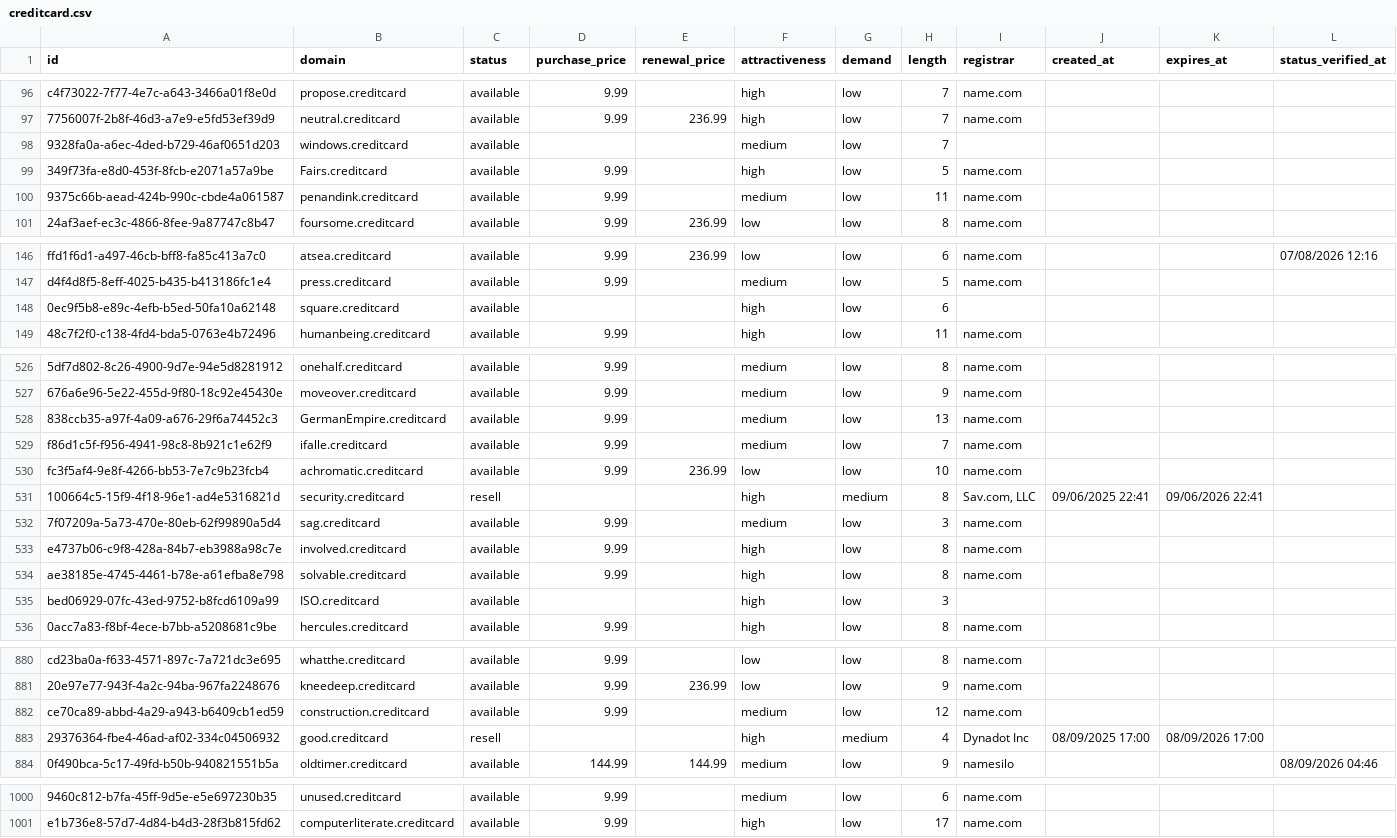
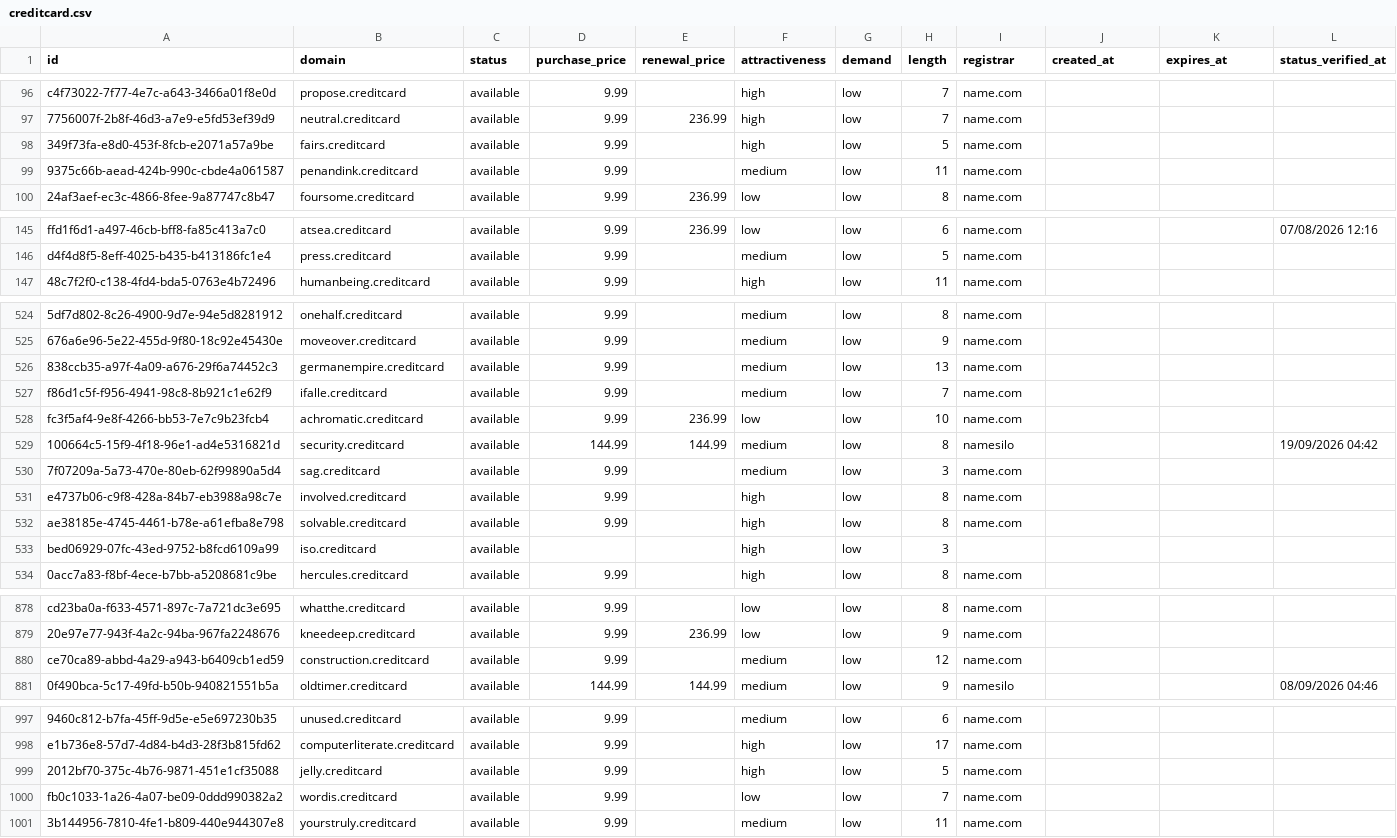
Before and after one commit to UniqueDomains/creditcard-oneword-domains, a CSV file: creditcard.csv, drawn as a sheet; only a part is shown, gaps mark what is left out; removed rows and columns are numbered as before the commit, all else as after; the diff covers the shown part only; the diff names each change by its address in the sheet, - before the commit and + after, or states it on an @@ line.

Commit message:
Domains update

```diff
--- a/creditcard.csv
+++ b/creditcard.csv
-row 98: 9328fa0a-a6ec-4ded-b729-46af0651d203 | windows.creditcard | available |  |  | medium | low | 7
-B98 (domain): Fairs.creditcard
+B98 (domain): fairs.creditcard
-row 148: 0ec9f5b8-e89c-4efb-b5ed-50fa10a62148 | square.creditcard | available |  |  | high | low | 6
-B526 (domain): GermanEmpire.creditcard
+B526 (domain): germanempire.creditcard
-C529 (status): resell
+C529 (status): available
-D529 (purchase_price): (empty)
+D529 (purchase_price): 144.99
-E529 (renewal_price): (empty)
+E529 (renewal_price): 144.99
-F529 (attractiveness): high
+F529 (attractiveness): medium
-G529 (demand): medium
+G529 (demand): low
-I529 (registrar): Sav.com, LLC
+I529 (registrar): namesilo
-J529 (created_at): 09/06/2025 22:41
+J529 (created_at): (empty)
-K529 (expires_at): 09/06/2026 22:41
+K529 (expires_at): (empty)
-L529 (status_verified_at): (empty)
+L529 (status_verified_at): 19/09/2026 04:42
-B533 (domain): ISO.creditcard
+B533 (domain): iso.creditcard
-row 883: 29376364-fbe4-46ad-af02-334c04506932 | good.creditcard | resell |  |  | high | medium | 4 | Dynadot Inc | 08/09/2025 17:00 | 08/09/2026 17:00
+row 999: 2012bf70-375c-4b76-9871-451e1cf35088 | jelly.creditcard | available | 9.99 |  | high | low | 5 | name.com
+row 1000: fb0c1033-1a26-4a07-be09-0ddd990382a2 | wordis.creditcard | available | 9.99 |  | low | low | 7 | name.com
+row 1001: 3b144956-7810-4fe1-b809-440e944307e8 | yourstruly.creditcard | available | 9.99 |  | medium | low | 11 | name.com
```
Also changed, not shown: 76 edited cells elsewhere in this file, 4 other files.
